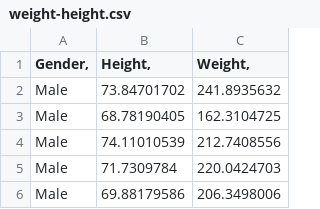
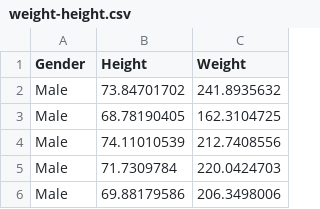
Before and after one commit to MustafaCode0/AI-Regression-model, a CSV file: weight-height.csv, drawn as a sheet; only a part is shown.

Commit message:
Update weight-height.csv

```diff
--- a/weight-height.csv
+++ b/weight-height.csv
@@ -1,2 +1,2 @@
-Gender,	Height,	Weight,
+Gender	Height	Weight
 Male	73.84701702	241.8935632
```
